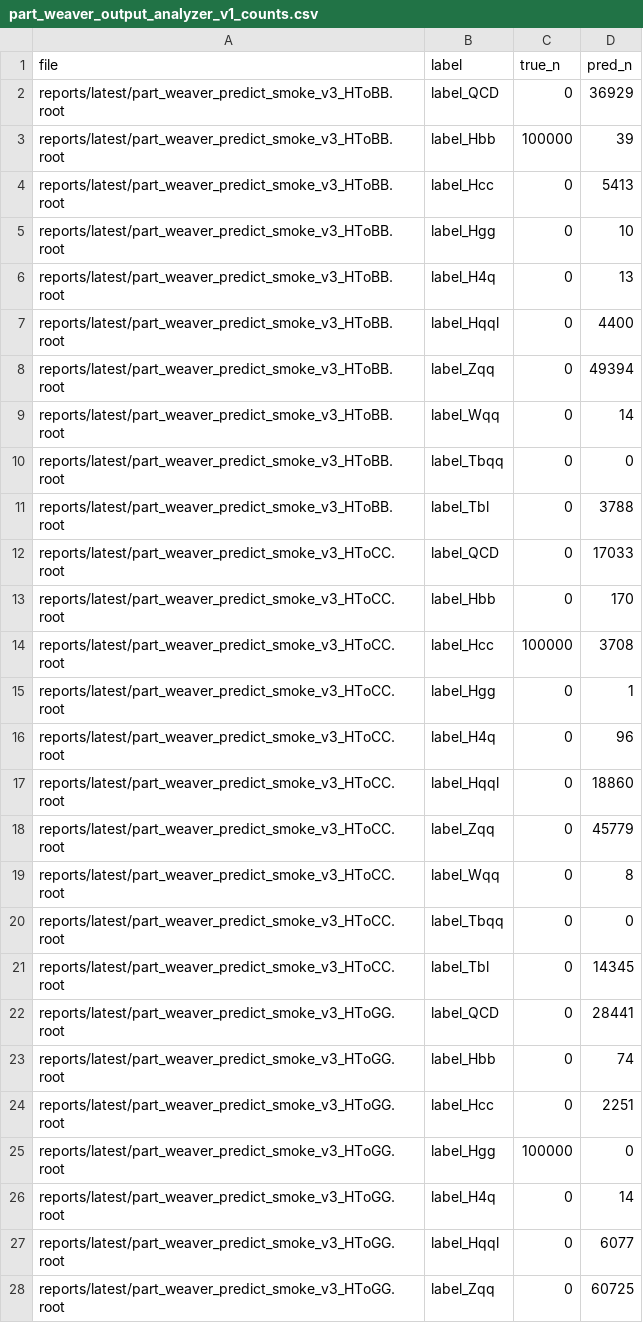
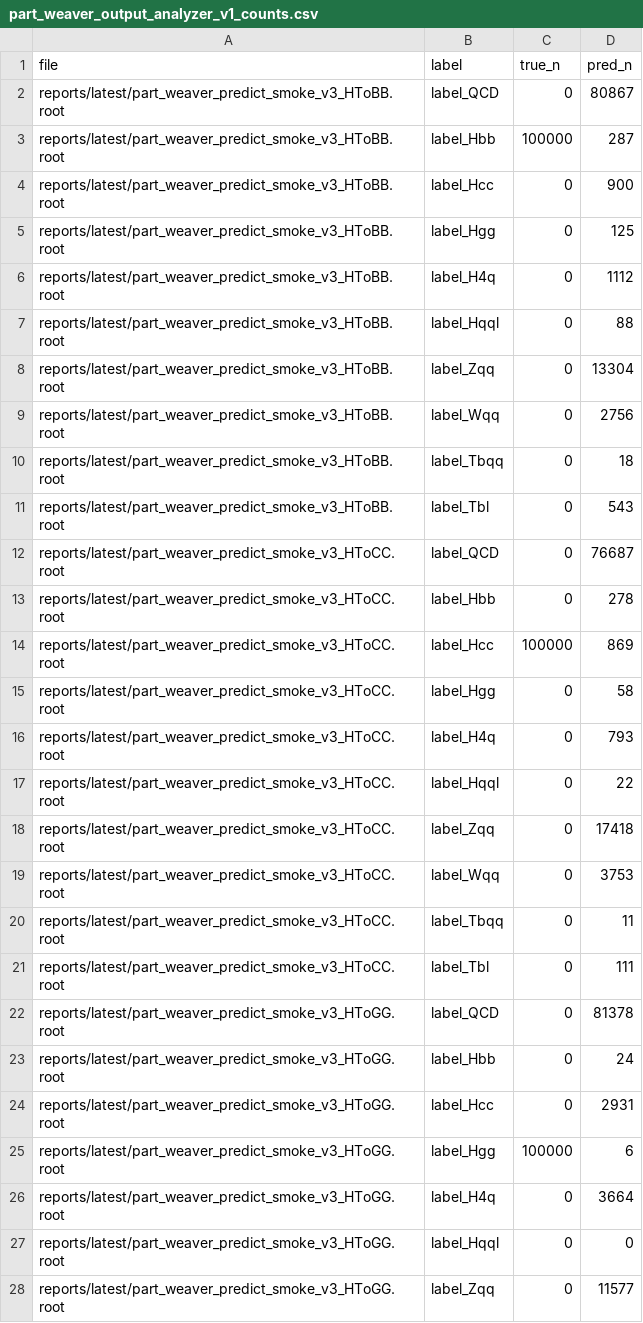
Before and after one commit to maxwelhelp/matrix_unified_system_particals, a CSV file: reports/latest/tables/part_weaver_output_analyzer_v1_counts.csv, drawn as a sheet; only a part is shown; the diff covers the shown part only.

```diff
--- a/reports/latest/tables/part_weaver_output_analyzer_v1_counts.csv
+++ b/reports/latest/tables/part_weaver_output_analyzer_v1_counts.csv
@@ -1,28 +1,28 @@
 file,label,true_n,pred_n
-reports/latest/part_weaver_predict_smoke_v3_HToBB.root,label_QCD,0,36929
-reports/latest/part_weaver_predict_smoke_v3_HToBB.root,label_Hbb,100000,39
-reports/latest/part_weaver_predict_smoke_v3_HToBB.root,label_Hcc,0,5413
-reports/latest/part_weaver_predict_smoke_v3_HToBB.root,label_Hgg,0,10
-reports/latest/part_weaver_predict_smoke_v3_HToBB.root,label_H4q,0,13
-reports/latest/part_weaver_predict_smoke_v3_HToBB.root,label_Hqql,0,4400
-reports/latest/part_weaver_predict_smoke_v3_HToBB.root,label_Zqq,0,49394
-reports/latest/part_weaver_predict_smoke_v3_HToBB.root,label_Wqq,0,14
-reports/latest/part_weaver_predict_smoke_v3_HToBB.root,label_Tbqq,0,0
-reports/latest/part_weaver_predict_smoke_v3_HToBB.root,label_Tbl,0,3788
-reports/latest/part_weaver_predict_smoke_v3_HToCC.root,label_QCD,0,17033
-reports/latest/part_weaver_predict_smoke_v3_HToCC.root,label_Hbb,0,170
-reports/latest/part_weaver_predict_smoke_v3_HToCC.root,label_Hcc,100000,3708
-reports/latest/part_weaver_predict_smoke_v3_HToCC.root,label_Hgg,0,1
-reports/latest/part_weaver_predict_smoke_v3_HToCC.root,label_H4q,0,96
-reports/latest/part_weaver_predict_smoke_v3_HToCC.root,label_Hqql,0,18860
-reports/latest/part_weaver_predict_smoke_v3_HToCC.root,label_Zqq,0,45779
-reports/latest/part_weaver_predict_smoke_v3_HToCC.root,label_Wqq,0,8
-reports/latest/part_weaver_predict_smoke_v3_HToCC.root,label_Tbqq,0,0
-reports/latest/part_weaver_predict_smoke_v3_HToCC.root,label_Tbl,0,14345
-reports/latest/part_weaver_predict_smoke_v3_HToGG.root,label_QCD,0,28441
-reports/latest/part_weaver_predict_smoke_v3_HToGG.root,label_Hbb,0,74
-reports/latest/part_weaver_predict_smoke_v3_HToGG.root,label_Hcc,0,2251
-reports/latest/part_weaver_predict_smoke_v3_HToGG.root,label_Hgg,100000,0
-reports/latest/part_weaver_predict_smoke_v3_HToGG.root,label_H4q,0,14
-reports/latest/part_weaver_predict_smoke_v3_HToGG.root,label_Hqql,0,6077
-reports/latest/part_weaver_predict_smoke_v3_HToGG.root,label_Zqq,0,60725
+reports/latest/part_weaver_predict_smoke_v3_HToBB.root,label_QCD,0,80867
+reports/latest/part_weaver_predict_smoke_v3_HToBB.root,label_Hbb,100000,287
+reports/latest/part_weaver_predict_smoke_v3_HToBB.root,label_Hcc,0,900
+reports/latest/part_weaver_predict_smoke_v3_HToBB.root,label_Hgg,0,125
+reports/latest/part_weaver_predict_smoke_v3_HToBB.root,label_H4q,0,1112
+reports/latest/part_weaver_predict_smoke_v3_HToBB.root,label_Hqql,0,88
+reports/latest/part_weaver_predict_smoke_v3_HToBB.root,label_Zqq,0,13304
+reports/latest/part_weaver_predict_smoke_v3_HToBB.root,label_Wqq,0,2756
+reports/latest/part_weaver_predict_smoke_v3_HToBB.root,label_Tbqq,0,18
+reports/latest/part_weaver_predict_smoke_v3_HToBB.root,label_Tbl,0,543
+reports/latest/part_weaver_predict_smoke_v3_HToCC.root,label_QCD,0,76687
+reports/latest/part_weaver_predict_smoke_v3_HToCC.root,label_Hbb,0,278
+reports/latest/part_weaver_predict_smoke_v3_HToCC.root,label_Hcc,100000,869
+reports/latest/part_weaver_predict_smoke_v3_HToCC.root,label_Hgg,0,58
+reports/latest/part_weaver_predict_smoke_v3_HToCC.root,label_H4q,0,793
+reports/latest/part_weaver_predict_smoke_v3_HToCC.root,label_Hqql,0,22
+reports/latest/part_weaver_predict_smoke_v3_HToCC.root,label_Zqq,0,17418
+reports/latest/part_weaver_predict_smoke_v3_HToCC.root,label_Wqq,0,3753
+reports/latest/part_weaver_predict_smoke_v3_HToCC.root,label_Tbqq,0,11
+reports/latest/part_weaver_predict_smoke_v3_HToCC.root,label_Tbl,0,111
+reports/latest/part_weaver_predict_smoke_v3_HToGG.root,label_QCD,0,81378
+reports/latest/part_weaver_predict_smoke_v3_HToGG.root,label_Hbb,0,24
+reports/latest/part_weaver_predict_smoke_v3_HToGG.root,label_Hcc,0,2931
+reports/latest/part_weaver_predict_smoke_v3_HToGG.root,label_Hgg,100000,6
+reports/latest/part_weaver_predict_smoke_v3_HToGG.root,label_H4q,0,3664
+reports/latest/part_weaver_predict_smoke_v3_HToGG.root,label_Hqql,0,0
+reports/latest/part_weaver_predict_smoke_v3_HToGG.root,label_Zqq,0,11577
```
Also changed, not shown: 72 edited cells elsewhere in this file, reports/latest/tables/part_weaver_output_analyzer_v1_pairs.csv, reports/latest/tables/part_weaver_output_analyzer_v1_summary.csv, 2 other files.
